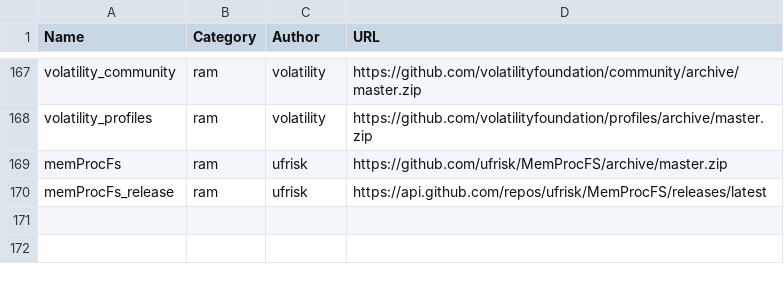
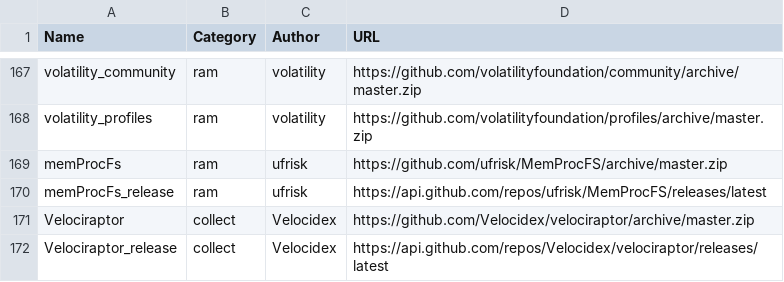
Before and after one commit to Thierry-FR/DL-Tools, a CSV file: tools_list.csv, drawn as a sheet; only a part is shown, gaps mark what is left out.

```diff
--- a/tools_list.csv
+++ b/tools_list.csv
@@ -170 +170,3 @@ memProcFs;ram;ufrisk;https://github.com/ufrisk/MemProcFS/archive/master.zip
 memProcFs_release;ram;ufrisk;https://api.github.com/repos/ufrisk/MemProcFS/releases/latest
+Velociraptor;collect;Velocidex;https://github.com/Velocidex/velociraptor/archive/master.zip
+Velociraptor_release;collect;Velocidex;https://api.github.com/repos/Velocidex/velociraptor/releases/latest
```
Also changed, not shown: 1 other file.
